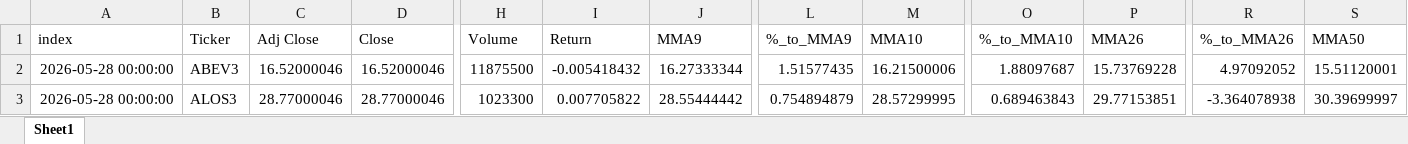
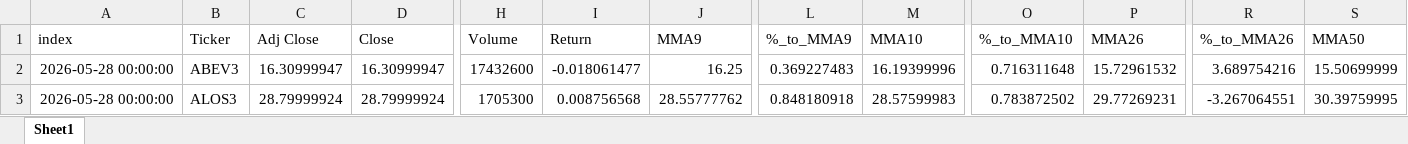
Before and after one commit to GiovanniCharret/robusta_market_analysis, an Excel workbook: site/data/latest.xlsx, sheet Sheet1, drawn as a sheet; only a part is shown, gaps mark what is left out; values as stored, in another font and other column widths than the file's, no borders; the diff covers the shown part only; the diff names each change by its address in the sheet, - before the commit and + after, or states it on an @@ line.

```diff
--- a/site/data/latest.xlsx (sheet Sheet1)
+++ b/site/data/latest.xlsx (sheet Sheet1)
-C2 (Adj Close): 16.52000046
+C2 (Adj Close): 16.30999947
-D2 (Close): 16.52000046
+D2 (Close): 16.30999947
-H2 (Volume): 11875500
+H2 (Volume): 17432600
-I2 (Return): -0.005418432
+I2 (Return): -0.018061477
-J2 (MMA9): 16.27333344
+J2 (MMA9): 16.25
-L2 (%_to_MMA9): 1.51577435
+L2 (%_to_MMA9): 0.369227483
-M2 (MMA10): 16.21500006
+M2 (MMA10): 16.19399996
-O2 (%_to_MMA10): 1.88097687
+O2 (%_to_MMA10): 0.716311648
-P2 (MMA26): 15.73769228
+P2 (MMA26): 15.72961532
-R2 (%_to_MMA26): 4.97092052
+R2 (%_to_MMA26): 3.689754216
-S2 (MMA50): 15.51120001
+S2 (MMA50): 15.50699999
-C3 (Adj Close): 28.77000046
+C3 (Adj Close): 28.79999924
-D3 (Close): 28.77000046
+D3 (Close): 28.79999924
-H3 (Volume): 1023300
+H3 (Volume): 1705300
-I3 (Return): 0.007705822
+I3 (Return): 0.008756568
-J3 (MMA9): 28.55444442
+J3 (MMA9): 28.55777762
-L3 (%_to_MMA9): 0.754894879
+L3 (%_to_MMA9): 0.848180918
-M3 (MMA10): 28.57299995
+M3 (MMA10): 28.57599983
-O3 (%_to_MMA10): 0.689463843
+O3 (%_to_MMA10): 0.783872502
-P3 (MMA26): 29.77153851
+P3 (MMA26): 29.77269231
-R3 (%_to_MMA26): -3.364078938
+R3 (%_to_MMA26): -3.267064551
-S3 (MMA50): 30.39699997
+S3 (MMA50): 30.39759995
```
Also changed, not shown: 1510 edited cells elsewhere in this sheet, 1 other file.
